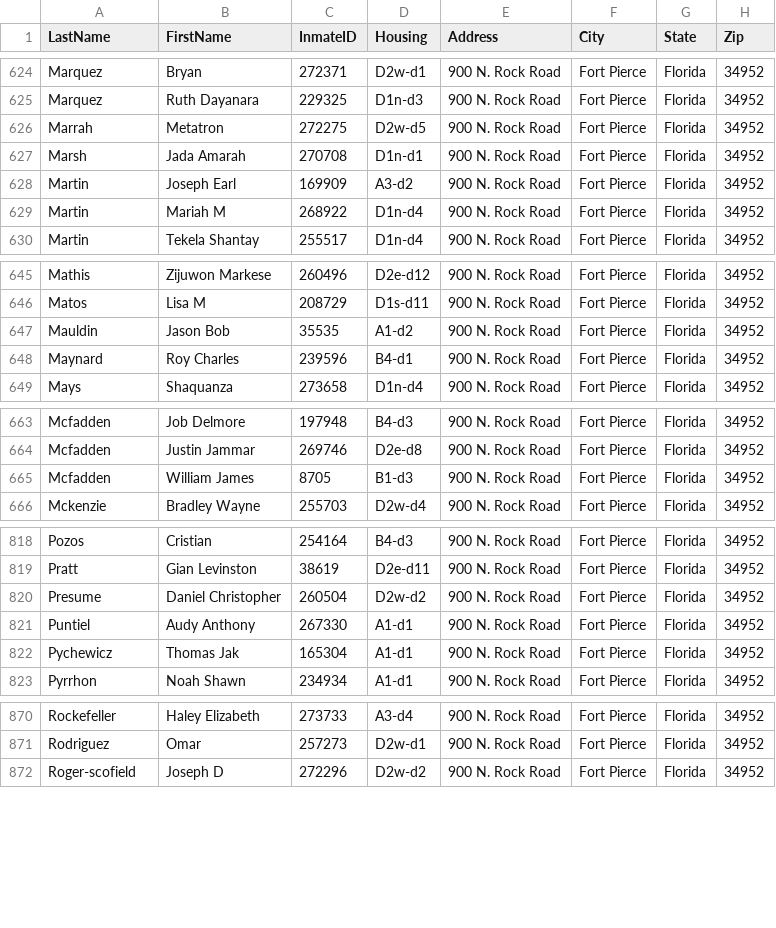
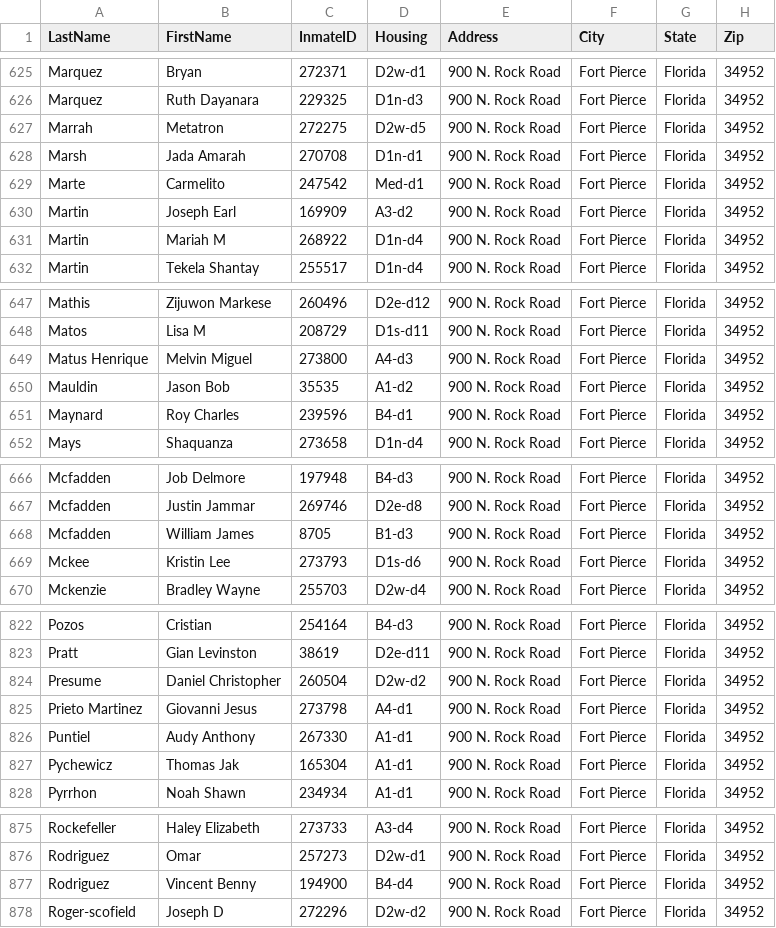
Before and after one commit to webrezaul/david, a CSV file: inmate_list.csv, drawn as a sheet; only a part is shown, gaps mark what is left out; the diff covers the shown part only.

```diff
--- a/inmate_list.csv
+++ b/inmate_list.csv
@@ -627,2 +628,3 @@ Marrah,Metatron,272275,D2w-d5,900 N. Rock Road,Fort Pierce,Florida,34952
 Marsh,Jada Amarah,270708,D1n-d1,900 N. Rock Road,Fort Pierce,Florida,34952
+Marte,Carmelito,247542,Med-d1,900 N. Rock Road,Fort Pierce,Florida,34952
 Martin,Joseph Earl,169909,A3-d2,900 N. Rock Road,Fort Pierce,Florida,34952
@@ -646,2 +648,3 @@ Mathis,Zijuwon Markese,260496,D2e-d12,900 N. Rock Road,Fort Pierce,Florida,34952
 Matos,Lisa M,208729,D1s-d11,900 N. Rock Road,Fort Pierce,Florida,34952
+Matus Henrique,Melvin Miguel,273800,A4-d3,900 N. Rock Road,Fort Pierce,Florida,34952
 Mauldin,Jason Bob,35535,A1-d2,900 N. Rock Road,Fort Pierce,Florida,34952
@@ -665,2 +668,3 @@ Mcfadden,Justin Jammar,269746,D2e-d8,900 N. Rock Road,Fort Pierce,Florida,34952
 Mcfadden,William James,8705,B1-d3,900 N. Rock Road,Fort Pierce,Florida,34952
+Mckee,Kristin Lee,273793,D1s-d6,900 N. Rock Road,Fort Pierce,Florida,34952
 Mckenzie,Bradley Wayne,255703,D2w-d4,900 N. Rock Road,Fort Pierce,Florida,34952
@@ -820,2 +824,3 @@ Pratt,Gian Levinston,38619,D2e-d11,900 N. Rock Road,Fort Pierce,Florida,34952
 Presume,Daniel Christopher,260504,D2w-d2,900 N. Rock Road,Fort Pierce,Florida,34952
+Prieto Martinez,Giovanni Jesus,273798,A4-d1,900 N. Rock Road,Fort Pierce,Florida,34952
 Puntiel,Audy Anthony,267330,A1-d1,900 N. Rock Road,Fort Pierce,Florida,34952
@@ -871,2 +876,3 @@ Rockefeller,Haley Elizabeth,273733,A3-d4,900 N. Rock Road,Fort Pierce,Florida,34
 Rodriguez,Omar,257273,D2w-d1,900 N. Rock Road,Fort Pierce,Florida,34952
+Rodriguez,Vincent Benny,194900,B4-d4,900 N. Rock Road,Fort Pierce,Florida,34952
 Roger-scofield,Joseph D,272296,D2w-d2,900 N. Rock Road,Fort Pierce,Florida,34952
```
Also changed, not shown: 7 added rows, 5 removed rows and 13 edited cells elsewhere in this file, 1 other file.
